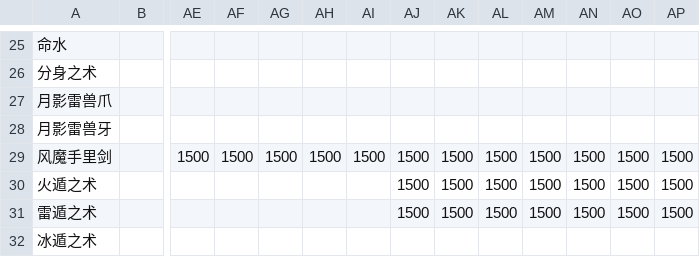
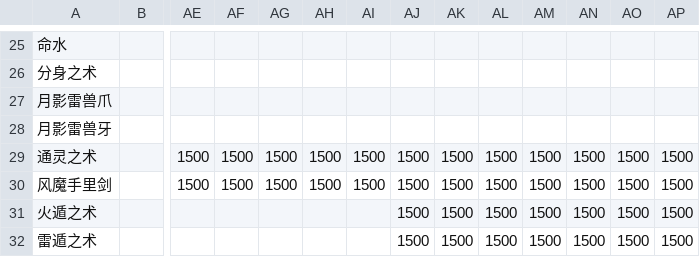
Before and after one commit to SheldonHoo233/Final_Fantasy_XIV_CSV, a CSV file: Skills/NIN_GCD.csv, drawn as a sheet; only a part is shown, gaps mark what is left out; the shorter side is filled out with more unchanged rows; rows hold the shown columns only; the diff names each change by its address in the sheet, - before the commit and + after, or states it on an @@ line.

```diff
--- a/Skills/NIN_GCD.csv
+++ b/Skills/NIN_GCD.csv
+row 29: 通灵之术 |  | 1500 | 1500 | 1500 | 1500 | 1500 | 1500 | 1500 | 1500 | 1500 | 1500 | 1500 | 1500
```
Also changed, not shown: Skills/NIN_Cast.csv, Skills/NIN_Charge.csv, 3 other files.
